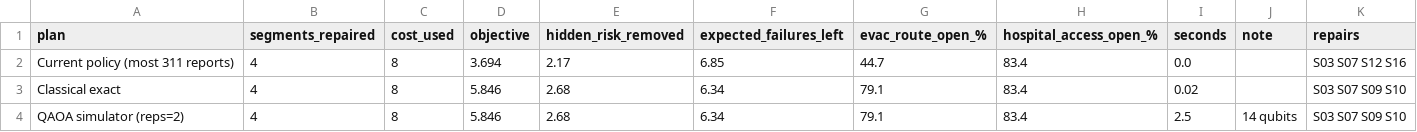
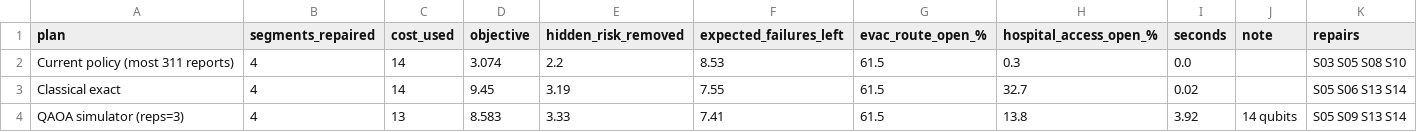
Before and after one commit to KatharineRingo/Qiskit-Hackathon, a CSV file: results/demo_plan_comparison.csv, drawn as a sheet.

```diff
--- a/results/demo_plan_comparison.csv
+++ b/results/demo_plan_comparison.csv
@@ -1,4 +1,4 @@
 plan,segments_repaired,cost_used,objective,hidden_risk_removed,expected_failures_left,evac_route_open_%,hospital_access_open_%,seconds,note,repairs
-Current policy (most 311 reports),4,8,3.694,2.17,6.85,44.7,83.4,0.0,,S03 S07 S12 S16
-Classical exact,4,8,5.846,2.68,6.34,79.1,83.4,0.02,,S03 S07 S09 S10
-QAOA simulator (reps=2),4,8,5.846,2.68,6.34,79.1,83.4,2.5,14 qubits,S03 S07 S09 S10
+Current policy (most 311 reports),4,14,3.074,2.2,8.53,61.5,0.3,0.0,,S03 S05 S08 S10
+Classical exact,4,14,9.45,3.19,7.55,61.5,32.7,0.02,,S05 S06 S13 S14
+QAOA simulator (reps=3),4,13,8.583,3.33,7.41,61.5,13.8,3.92,14 qubits,S05 S09 S13 S14
```
Also changed, not shown: results/demo_segments_scored.csv, 8 other files.
